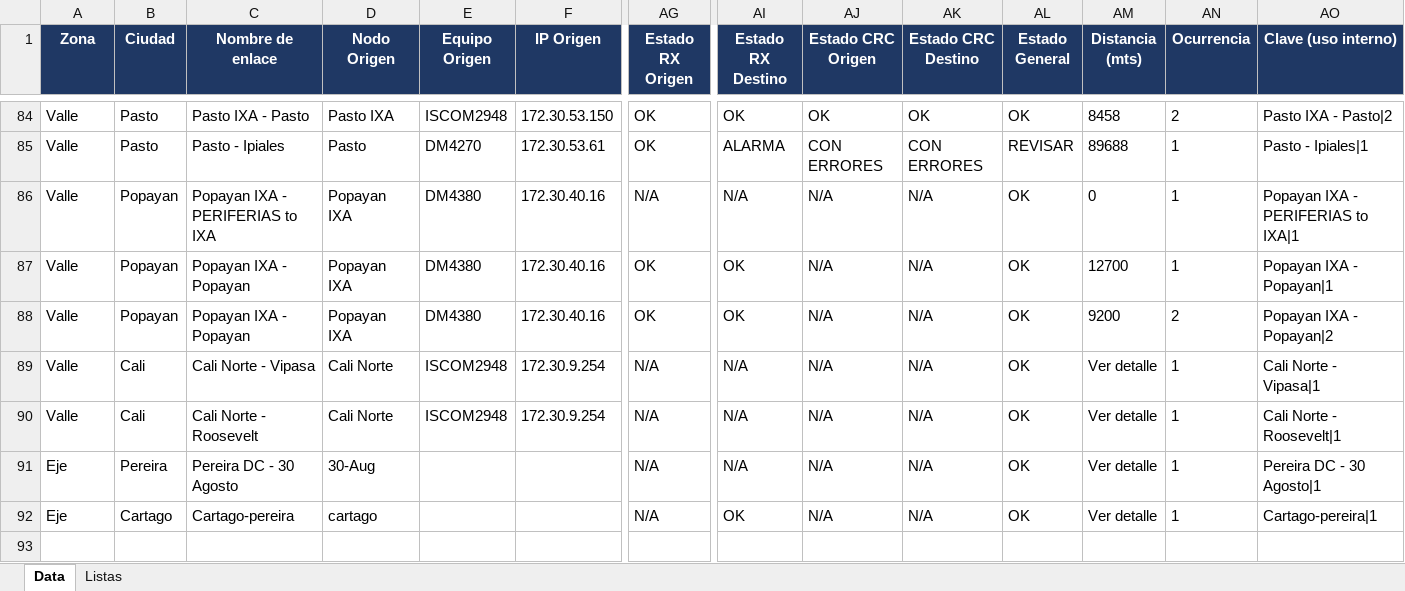
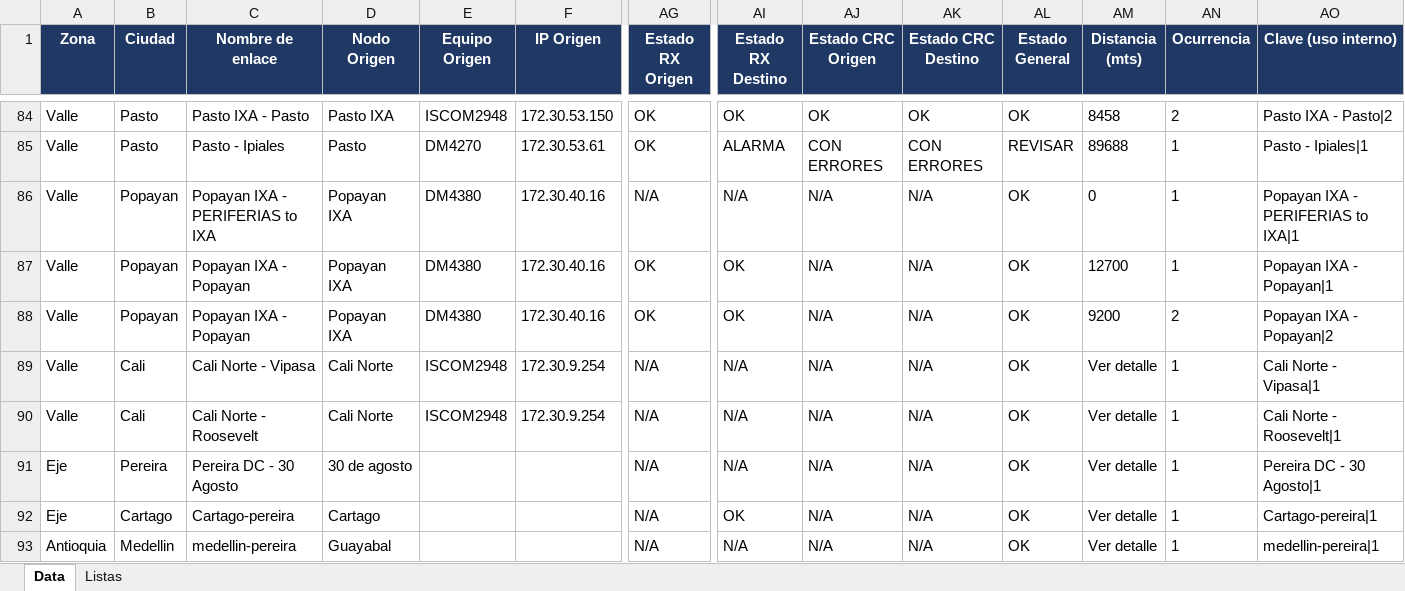
Before and after one commit to joseangarita/project, an Excel workbook: Tramos.xlsx, sheet Data, drawn as a sheet; only a part is shown, gaps mark what is left out; values as stored, in another font and other column widths than the file's, no borders; conditional formats not drawn; rows hold the shown columns only; the diff names each change by its address in the sheet, - before the commit and + after, or states it on an @@ line.

```diff
--- a/Tramos.xlsx (sheet Data)
+++ b/Tramos.xlsx (sheet Data)
-D91 (Nodo Origen): 30-Aug
+D91 (Nodo Origen): 30 de agosto
-D92 (Nodo Origen): cartago
+D92 (Nodo Origen): Cartago
+row 93: Antioquia | Medellin | medellin-pereira | Guayabal |  |  | N/A | N/A | N/A | N/A | OK | Ver detalle | 1 | medellin-pereira|1
```
Also changed, not shown: sheet Listas.
